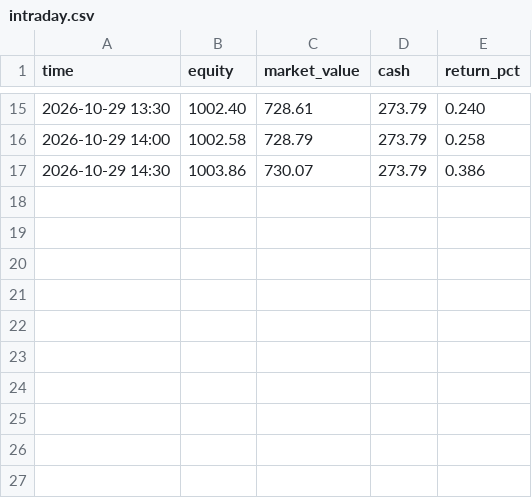
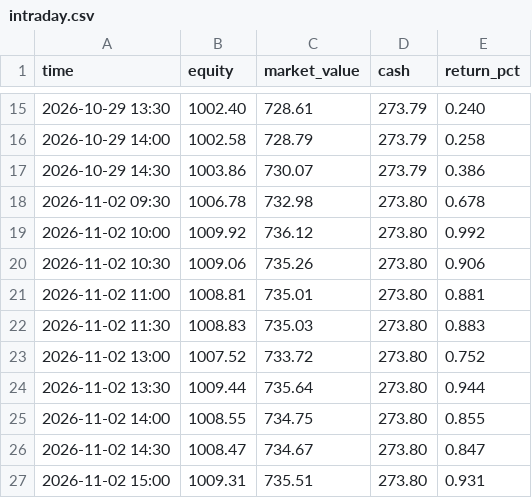
Before and after one commit to knolonzhou/HermesReports, a CSV file: sim/intraday.csv, drawn as a sheet; only a part is shown, gaps mark what is left out.

Commit message:
sim: dashboard update 2026-11-02 (equity ¥1009.33, +0.933%)

```diff
--- a/sim/intraday.csv
+++ b/sim/intraday.csv
@@ -17 +17,11 @@ time,equity,market_value,cash,return_pct
 2026-10-29 14:30,1003.86,730.07,273.79,0.386
+2026-11-02 09:30,1006.78,732.98,273.80,0.678
+2026-11-02 10:00,1009.92,736.12,273.80,0.992
+2026-11-02 10:30,1009.06,735.26,273.80,0.906
+2026-11-02 11:00,1008.81,735.01,273.80,0.881
+2026-11-02 11:30,1008.83,735.03,273.80,0.883
+2026-11-02 13:00,1007.52,733.72,273.80,0.752
+2026-11-02 13:30,1009.44,735.64,273.80,0.944
+2026-11-02 14:00,1008.55,734.75,273.80,0.855
+2026-11-02 14:30,1008.47,734.67,273.80,0.847
+2026-11-02 15:00,1009.31,735.51,273.80,0.931
```
Also changed, not shown: 7 other files.
